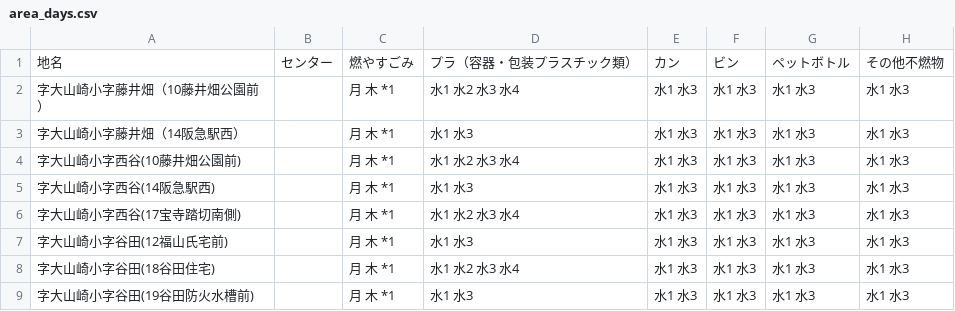
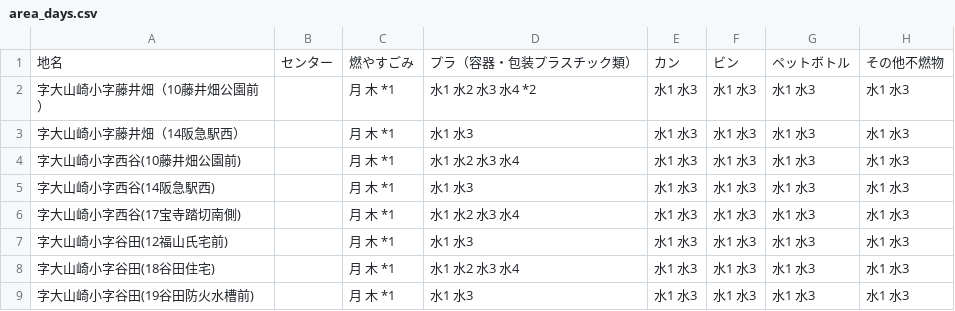
Before and after one commit to kazoki-self/5374, a CSV file: data/area_days.csv, drawn as a sheet; only a part is shown; the diff names each change by its address in the sheet, - before the commit and + after, or states it on an @@ line.

Commit message:
Update area_days.csv

```diff
--- a/data/area_days.csv
+++ b/data/area_days.csv
-D2: 水1 水2 水3 水4
+D2: 水1 水2 水3 水4 *2
```
